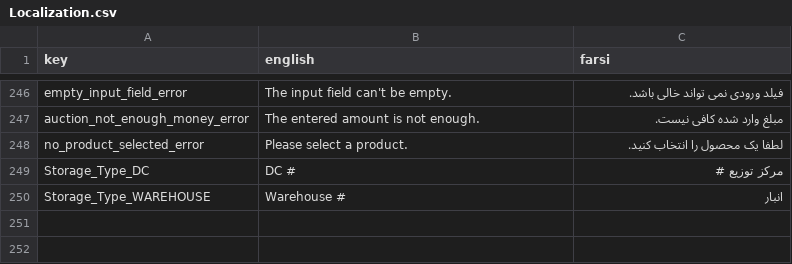
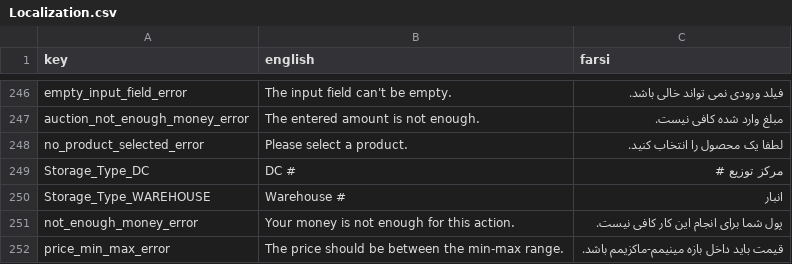
Before and after one commit to GameinSharif/Gamein2021-Client, a CSV file: Assets/Resources/Localization/Localization.csv, drawn as a sheet; only a part is shown, gaps mark what is left out.

Commit message:
Added min/max range error for RFQ and fixed a bug
bug fix: _isSendingRequest flag should be assigned true after potential dialog errors

```diff
--- a/Assets/Resources/Localization/Localization.csv
+++ b/Assets/Resources/Localization/Localization.csv
@@ -250 +250,3 @@
 "Storage_Type_WAREHOUSE","Warehouse #","انبار"
+"not_enough_money_error","Your money is not enough for this action.","پول شما برای انجام این کار کافی نیست."
+"price_min_max_error","The price should be between the min-max range.","قیمت باید داخل بازه مینیمم-ماکزیمم باشد."
```
Also changed, not shown: 8 other files.
